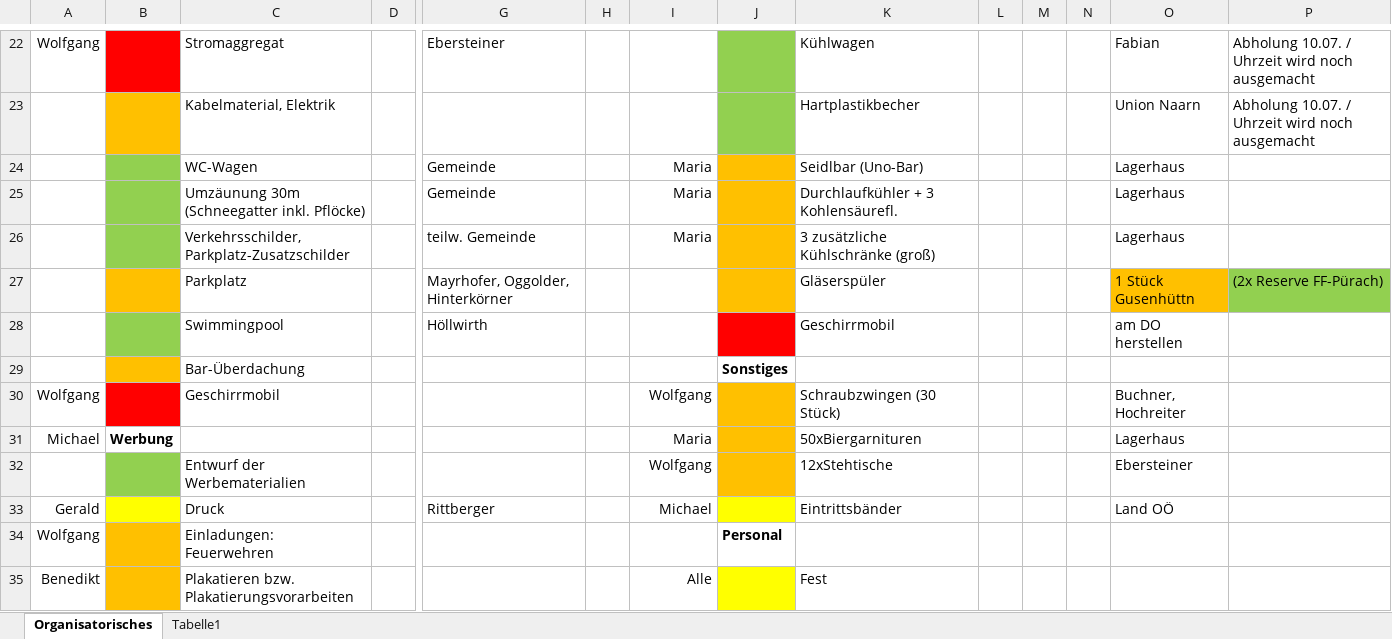
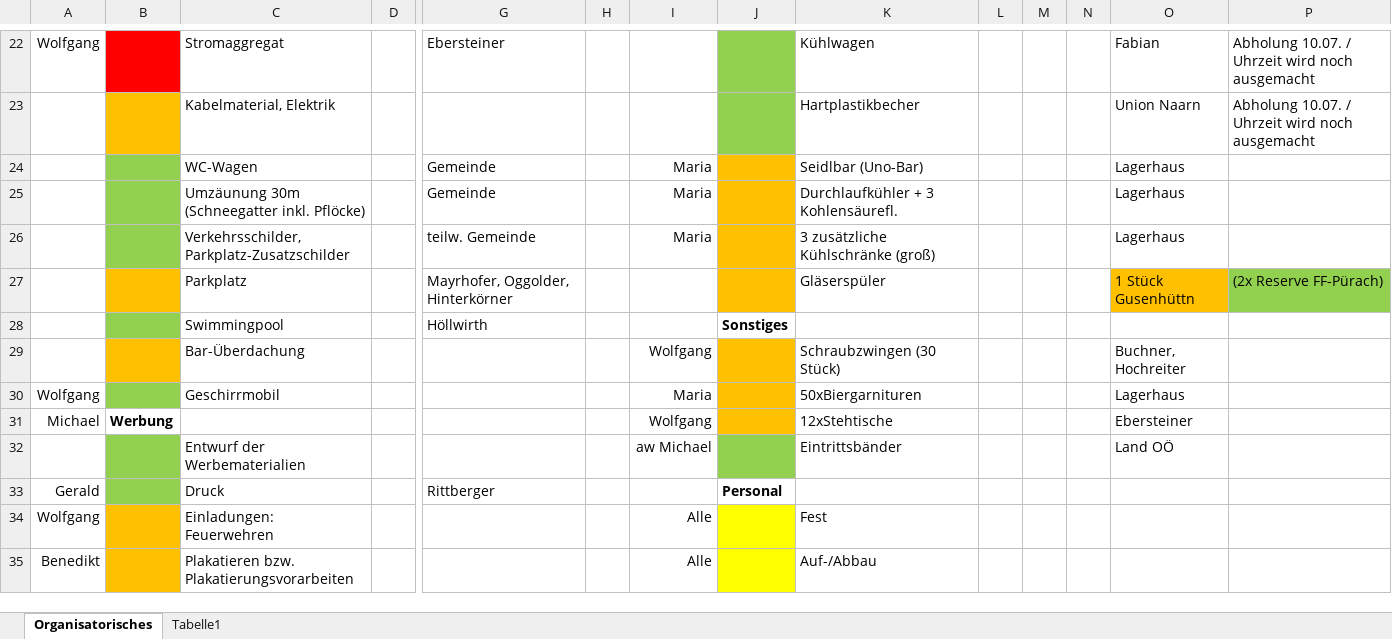
Before and after one commit to Balestrano/glarea-nox, an Excel workbook: 2015/GN-Checkliste 2015.xlsx, sheet Organisatorisches, drawn as a sheet; only a part is shown, gaps mark what is left out; values as stored, in another font and other column widths than the file's, no borders; removed rows and columns are numbered as before the commit, all else as after; rows hold the shown columns only; the diff covers the shown part only; the diff names each change by its address in the sheet, - before the commit and + after, or states it on an @@ line.

```diff
--- a/2015/GN-Checkliste 2015.xlsx (sheet Organisatorisches)
+++ b/2015/GN-Checkliste 2015.xlsx (sheet Organisatorisches)
-J28: (empty)
+J28: Sonstiges
-J28 fill: #FF0000
+J28 fill: none
-K28: Geschirrmobil
+K28: (empty)
-O28: am DO herstellen
+O28: (empty)
-I29: (empty)
+I29: Wolfgang
-J29: Sonstiges
+J29: (empty)
-J29 fill: none
+J29 fill: #FFC000
-K29: (empty)
+K29: Schraubzwingen (30 Stück)
-O29: (empty)
+O29: Buchner, Hochreiter
-B30 fill: #FF0000
+B30 fill: #92D050
-I30: Wolfgang
+I30: Maria
-K30: Schraubzwingen (30 Stück)
+K30: 50xBiergarnituren
-O30: Buchner, Hochreiter
+O30: Lagerhaus
-row 31: Michael | Werbung |  |  |  |  | Maria |  | 50xBiergarnituren |  |  |  | Lagerhaus
+row 31: Michael | Werbung |  |  |  |  | Wolfgang |  | 12xStehtische |  |  |  | Ebersteiner
-I32: Wolfgang
+I32: aw Michael
-J32 fill: #FFC000
+J32 fill: #92D050
-K32: 12xStehtische
+K32: Eintrittsbänder
-O32: Ebersteiner
+O32: Land OÖ
-B33 fill: #FFFF00
+B33 fill: #92D050
-I33: Michael
+I33: (empty)
-J33: (empty)
+J33: Personal
-J33 fill: #FFFF00
+J33 fill: none
-K33: Eintrittsbänder
+K33: (empty)
-O33: Land OÖ
+O33: (empty)
-I34: (empty)
+I34: Alle
-J34: Personal
+J34: (empty)
-J34 fill: none
+J34 fill: #FFFF00
-K34: (empty)
+K34: Fest
-K35: Fest
+K35: Auf-/Abbau
```
Also changed, not shown: 6 edited cells and cell formats elsewhere in this sheet.
